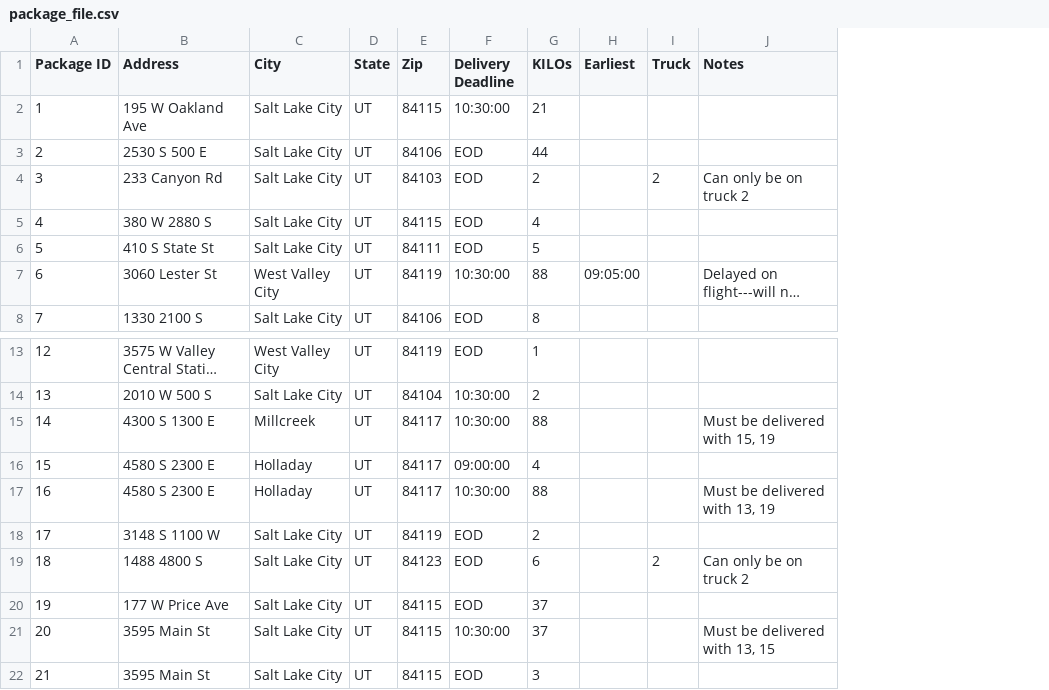
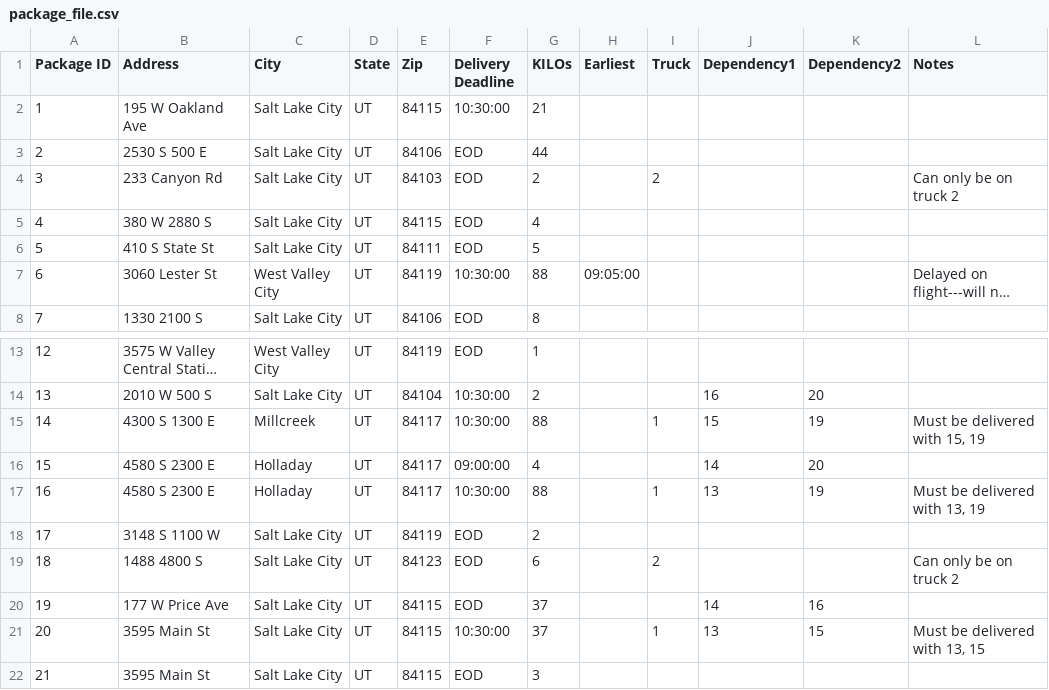
Before and after one commit to Brandt459/DeliveryRouteAlgorithm, a CSV file: package_file.csv, drawn as a sheet; only a part is shown, gaps mark what is left out; long unchanged cells end in …; the diff names each change by its address in the sheet, - before the commit and + after, or states it on an @@ line.

Commit message:
Implemented package delivery dependencies

```diff
--- a/package_file.csv
+++ b/package_file.csv
+column J (Dependency1), rows 14-21: 16 | 15 | 14 | 13 |  |  | 14 | 13
+column K (Dependency2), rows 14-21: 20 | 19 | 20 | 19 |  |  | 16 | 15
-I15 (Truck): (empty)
+I15 (Truck): 1
-I17 (Truck): (empty)
+I17 (Truck): 1
-I21 (Truck): (empty)
+I21 (Truck): 1
```
Also changed, not shown: 2 other files.
